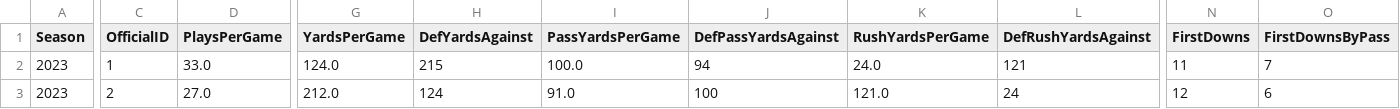
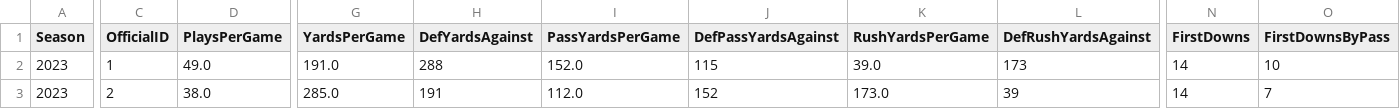
Before and after one commit to armstjc/xfl-2023-data-repository, a CSV file: game_stats/team/raw/csv/FOOTBALL_XFL_2023_4_23_HOU@ARL.csv, drawn as a sheet; only a part is shown, gaps mark what is left out; the diff covers the shown part only; the diff names each change by its address in the sheet, - before the commit and + after, or states it on an @@ line.

```diff
--- a/game_stats/team/raw/csv/FOOTBALL_XFL_2023_4_23_HOU@ARL.csv
+++ b/game_stats/team/raw/csv/FOOTBALL_XFL_2023_4_23_HOU@ARL.csv
-D2 (PlaysPerGame): 33.0
+D2 (PlaysPerGame): 49.0
-G2 (YardsPerGame): 124.0
+G2 (YardsPerGame): 191.0
-H2 (DefYardsAgainst): 215
+H2 (DefYardsAgainst): 288
-I2 (PassYardsPerGame): 100.0
+I2 (PassYardsPerGame): 152.0
-J2 (DefPassYardsAgainst): 94
+J2 (DefPassYardsAgainst): 115
-K2 (RushYardsPerGame): 24.0
+K2 (RushYardsPerGame): 39.0
-L2 (DefRushYardsAgainst): 121
+L2 (DefRushYardsAgainst): 173
-N2 (FirstDowns): 11
+N2 (FirstDowns): 14
-O2 (FirstDownsByPass): 7
+O2 (FirstDownsByPass): 10
-D3 (PlaysPerGame): 27.0
+D3 (PlaysPerGame): 38.0
-G3 (YardsPerGame): 212.0
+G3 (YardsPerGame): 285.0
-H3 (DefYardsAgainst): 124
+H3 (DefYardsAgainst): 191
-I3 (PassYardsPerGame): 91.0
+I3 (PassYardsPerGame): 112.0
-J3 (DefPassYardsAgainst): 100
+J3 (DefPassYardsAgainst): 152
-K3 (RushYardsPerGame): 121.0
+K3 (RushYardsPerGame): 173.0
-L3 (DefRushYardsAgainst): 24
+L3 (DefRushYardsAgainst): 39
-N3 (FirstDowns): 12
+N3 (FirstDowns): 14
-O3 (FirstDownsByPass): 6
+O3 (FirstDownsByPass): 7
```
Also changed, not shown: 88 edited cells elsewhere in this file, game_stats/player/csv/2023_xfl_player_season_stats.csv, game_stats/player/raw/csv/FOOTBALL_XFL_2023_4_23_HOU@ARL.csv, 23 other files.
